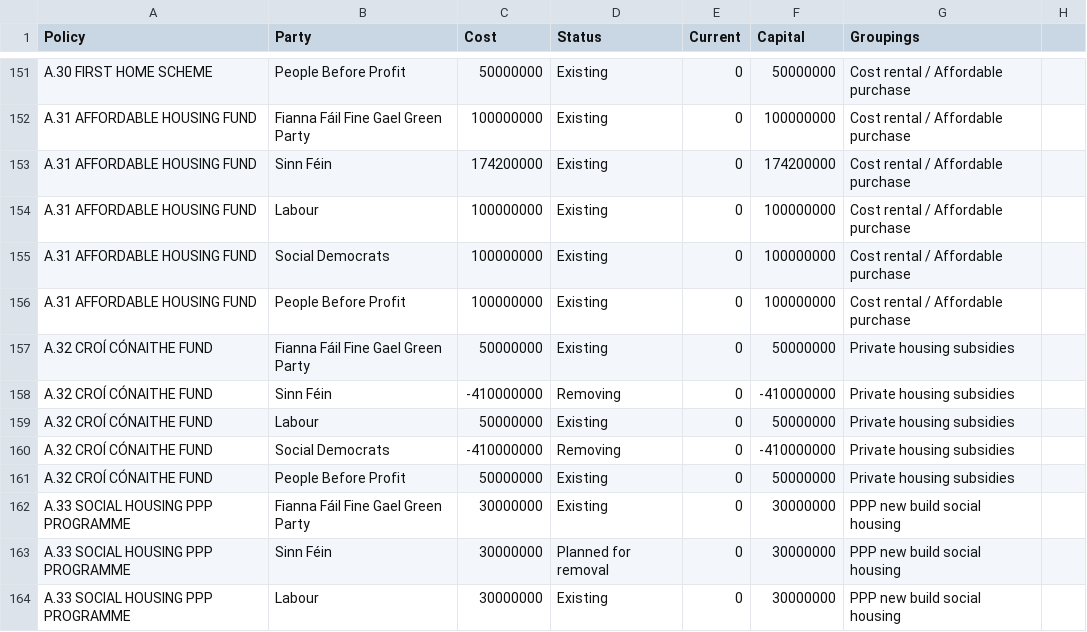
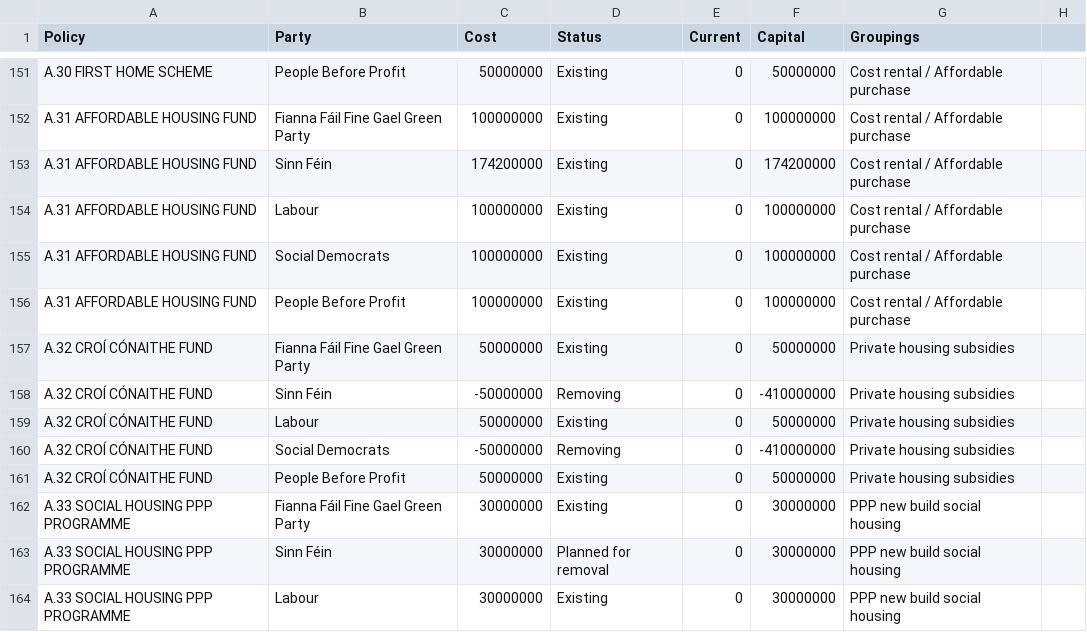
Before and after one commit to euanleith/Budgets, a CSV file: grouping_by_party.csv, drawn as a sheet; only a part is shown, gaps mark what is left out.

Commit message:
fix - croi conaithe removal cost
- currently removal of croi conaithe is costed as the total cost over a number of years
- this is an unfair comparison to those parties not removing it, which are costed yearly
- fixed by costing the removal yearly as well

```diff
--- a/grouping_by_party.csv
+++ b/grouping_by_party.csv
@@ -157,5 +157,5 @@ A.31 AFFORDABLE HOUSING FUND,People Before Profit,100000000,Existing,0,100000000
 A.32 CROÍ CÓNAITHE FUND,Fianna Fáil Fine Gael Green Party,50000000,Existing,0,50000000,Private housing subsidies,
-A.32 CROÍ CÓNAITHE FUND,Sinn Féin,-410000000,Removing,0,-410000000,Private housing subsidies,
+A.32 CROÍ CÓNAITHE FUND,Sinn Féin,-50000000,Removing,0,-410000000,Private housing subsidies,
 A.32 CROÍ CÓNAITHE FUND,Labour,50000000,Existing,0,50000000,Private housing subsidies,
-A.32 CROÍ CÓNAITHE FUND,Social Democrats,-410000000,Removing,0,-410000000,Private housing subsidies,
+A.32 CROÍ CÓNAITHE FUND,Social Democrats,-50000000,Removing,0,-410000000,Private housing subsidies,
 A.32 CROÍ CÓNAITHE FUND,People Before Profit,50000000,Existing,0,50000000,Private housing subsidies,
```
